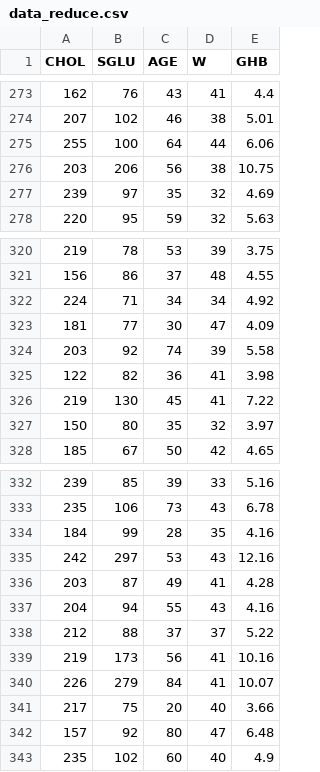
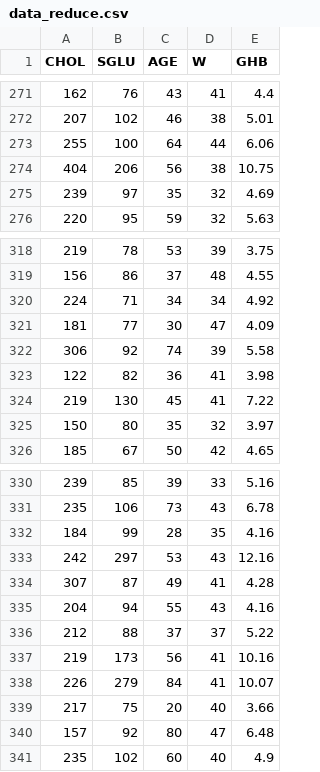
Before and after one commit to AnaMarijaB/ComputationalStatistics_Project, a CSV file: Data/data_reduce.csv, drawn as a sheet; only a part is shown, gaps mark what is left out; the diff covers the shown part only.

```diff
--- a/Data/data_reduce.csv
+++ b/Data/data_reduce.csv
@@ -275,3 +273,3 @@
 255,100,64,44,6.06
-203,206,56,38,10.75
+404,206,56,38,10.75
 239,97,35,32,4.69
@@ -323,3 +321,3 @@
 181,77,30,47,4.09
-203,92,74,39,5.58
+306,92,74,39,5.58
 122,82,36,41,3.98
@@ -335,3 +333,3 @@
 242,297,53,43,12.16
-203,87,49,41,4.28
+307,87,49,41,4.28
 204,94,55,43,4.16
```
Also changed, not shown: 1 added row, 3 removed rows and 7 edited cells elsewhere in this file, 19 other files.
